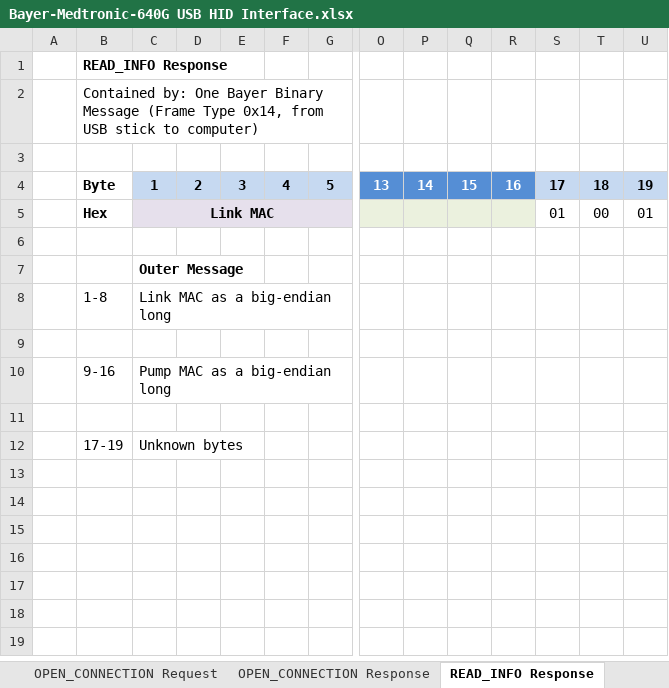
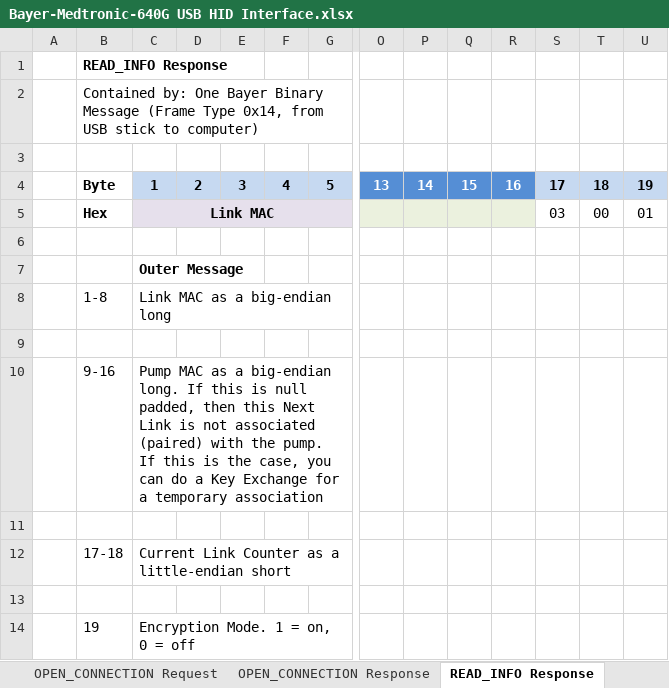
Before and after one commit to pazaan/decoding-contour-next-link, an Excel workbook: Bayer-Medtronic-640G USB HID Interface.xlsx, sheet READ_INFO Response, drawn as a sheet; only a part is shown, gaps mark what is left out; values as stored, in another font and other column widths than the file's, no borders; addresses are those after the commit; rows hold the shown columns only; the diff names each change by its address in the sheet, - before the commit and + after, or states it on an @@ line.

Commit message:
Remove reliance on CareLink for CNL hash and link encryption key

```diff
--- a/Bayer-Medtronic-640G USB HID Interface.xlsx (sheet READ_INFO Response)
+++ b/Bayer-Medtronic-640G USB HID Interface.xlsx (sheet READ_INFO Response)
-S5: 01
+S5: 03
-C10: …a big-endian long
+C10: …a big-endian long. If this is null padded, then this Next Link is not associated (paired) with the pump. If this is the case, you can do a Key Exchange for a temporary association
+row 12:  | 17-18 | Current Link Counter as a little-endian short
-row 13:  | 17-19 | Unknown bytes
+row 13: (empty)
+row 14:  | 19 | Encryption Mode. 1 = on, 0 = off
```
Also changed, not shown: sheet Medtronic Message, sheet Bayer Binary Message, other sheet tabs, 1 other file.
